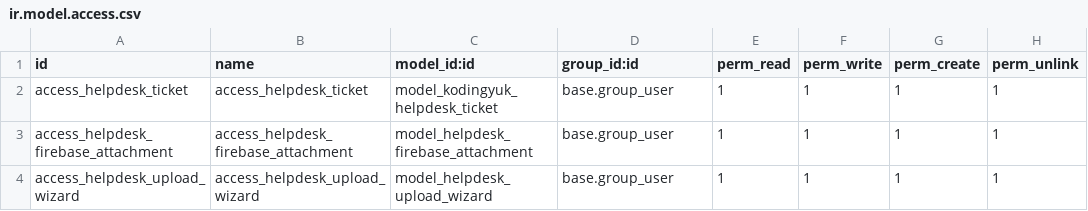
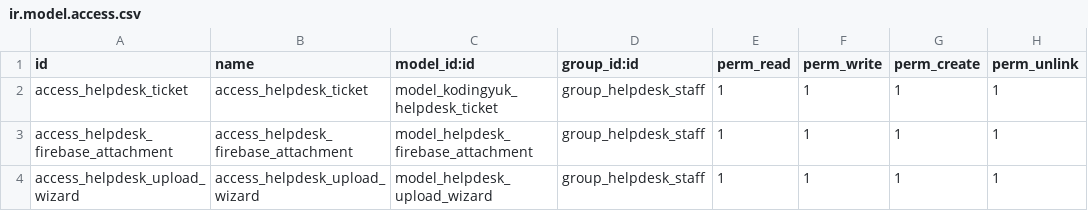
Before and after one commit to kodingyukid/kodingyuk_helpdesk, a CSV file: security/ir.model.access.csv, drawn as a sheet.

Commit message:
add group

```diff
--- a/security/ir.model.access.csv
+++ b/security/ir.model.access.csv
@@ -1,4 +1,4 @@
 id,name,model_id:id,group_id:id,perm_read,perm_write,perm_create,perm_unlink
-access_helpdesk_ticket,access_helpdesk_ticket,model_kodingyuk_helpdesk_ticket,base.group_user,1,1,1,1
-access_helpdesk_firebase_attachment,access_helpdesk_firebase_attachment,model_helpdesk_firebase_attachment,base.group_user,1,1,1,1
-access_helpdesk_upload_wizard,access_helpdesk_upload_wizard,model_helpdesk_upload_wizard,base.group_user,1,1,1,1
+access_helpdesk_ticket,access_helpdesk_ticket,model_kodingyuk_helpdesk_ticket,group_helpdesk_staff,1,1,1,1
+access_helpdesk_firebase_attachment,access_helpdesk_firebase_attachment,model_helpdesk_firebase_attachment,group_helpdesk_staff,1,1,1,1
+access_helpdesk_upload_wizard,access_helpdesk_upload_wizard,model_helpdesk_upload_wizard,group_helpdesk_staff,1,1,1,1
```
Also changed, not shown: 2 other files.
